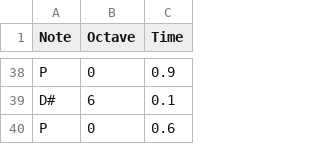
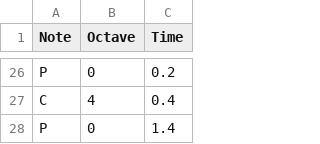
Before and after one commit to PovilasKu/Signals-and-systems-project-group-9, a CSV file: SongChannel2.csv, drawn as a sheet; only a part is shown, gaps mark what is left out; removed rows and columns are numbered as before the commit, all else as after; the diff covers the shown part only; the diff names each change by its address in the sheet, - before the commit and + after, or states it on an @@ line.

```diff
--- a/SongChannel2.csv
+++ b/SongChannel2.csv
-C26 (Time): 0.9
+C26 (Time): 0.2
-row 39: D# | 6 | 0.1
+row 27: C | 4 | 0.4
-C28 (Time): 0.6
+C28 (Time): 1.4
```
Also changed, not shown: 8 added rows, 20 removed rows and 9 edited cells elsewhere in this file, SongChannel1.csv, 4 other files.
